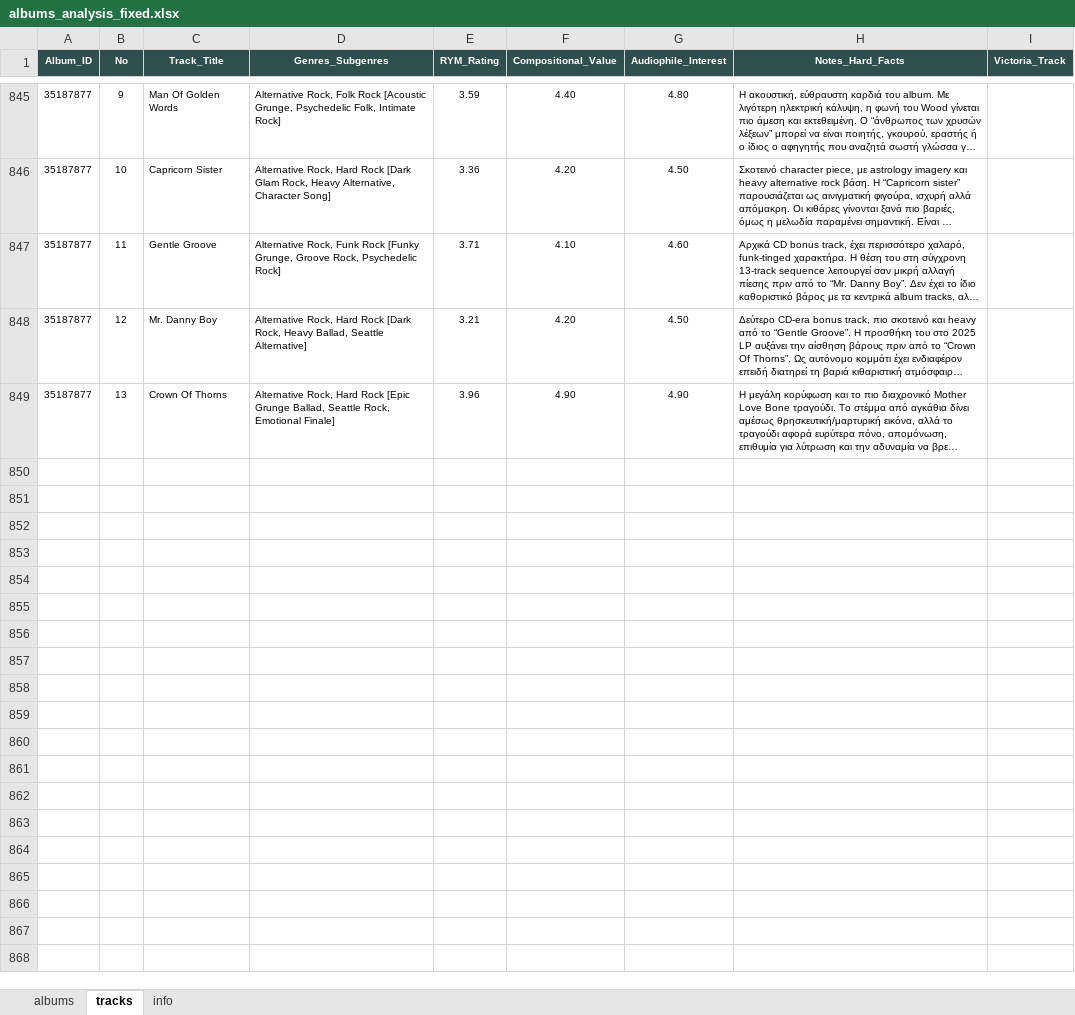
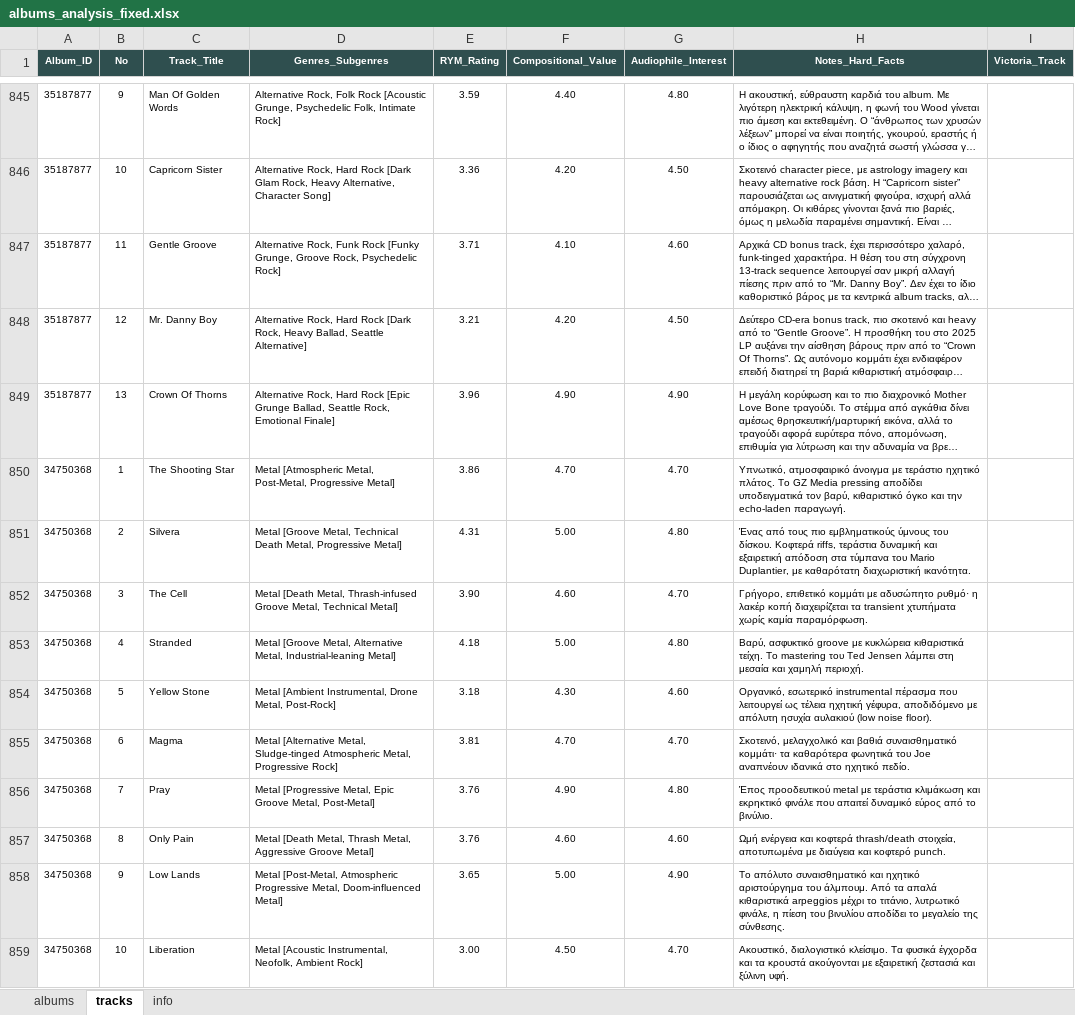
Before and after one commit to blueaegean/music-archive, an Excel workbook: albums_analysis_fixed.xlsx, sheet tracks, drawn as a sheet; only a part is shown, gaps mark what is left out; long unchanged cells end in …; values as stored, in another font and other column widths than the file's, no borders; the diff names each change by its address in the sheet, - before the commit and + after, or states it on an @@ line.

Commit message:
Add files via upload

```diff
--- a/albums_analysis_fixed.xlsx (sheet tracks)
+++ b/albums_analysis_fixed.xlsx (sheet tracks)
+row 850: 34750368 | 1 | The Shooting Star | Metal [Atmospheric Metal, Post-Metal, Progressive Metal] | 3.86 | 4.70 | 4.70 | Υπνωτικό, ατμοσφαιρικό άνοιγμα με τεράστιο ηχητικό πλάτος. Το GZ Media pressing αποδίδει υποδειγματικά τον βαρύ, κιθαριστικό όγκο και την echo-laden παραγωγή.
+row 851: 34750368 | 2 | Silvera | Metal [Groove Metal, Technical Death Metal, Progressive Metal] | 4.31 | 5.00 | 4.80 | Ένας από τους πιο εμβληματικούς ύμνους του δίσκου. Κοφτερά riffs, τεράστια δυναμική και εξαιρετική απόδοση στα τύμπανα του Mario Duplantier, με καθαρότατη διαχωριστική ικανότητα.
+row 852: 34750368 | 3 | The Cell | Metal [Death Metal, Thrash-infused Groove Metal, Technical Metal] | 3.90 | 4.60 | 4.70 | Γρήγορο, επιθετικό κομμάτι με αδυσώπητο ρυθμό· η λακέρ κοπή διαχειρίζεται τα transient χτυπήματα χωρίς καμία παραμόρφωση.
+row 853: 34750368 | 4 | Stranded | Metal [Groove Metal, Alternative Metal, Industrial-leaning Metal] | 4.18 | 5.00 | 4.80 | Βαρύ, ασφυκτικό groove με κυκλώpεια κιθαριστικά τείχη. Το mastering του Ted Jensen λάμπει στη μεσαία και χαμηλή περιοχή.
+row 854: 34750368 | 5 | Yellow Stone | Metal [Ambient Instrumental, Drone Metal, Post-Rock] | 3.18 | 4.30 | 4.60 | Οργανικό, εσωτερικό instrumental πέρασμα που λειτουργεί ως τέλεια ηχητική γέφυρα, αποδιδόμενο με απόλυτη ησυχία αυλακιού (low noise floor).
+row 855: 34750368 | 6 | Magma | Metal [Alternative Metal, Sludge-tinged Atmospheric Metal, Progressive Rock] | 3.81 | 4.70 | 4.70 | Σκοτεινό, μελαγχολικό και βαθιά συναισθηματικό κομμάτι· τα καθαρότερα φωνητικά του Joe αναπνέουν ιδανικά στο ηχητικό πεδίο.
+row 856: 34750368 | 7 | Pray | Metal [Progressive Metal, Epic Groove Metal, Post-Metal] | 3.76 | 4.90 | 4.80 | Έπος προοδευτικού metal με τεράστια κλιμάκωση και εκρηκτικό φινάλε που απαιτεί δυναμικό εύρος από το βινύλιο.
+row 857: 34750368 | 8 | Only Pain | Metal [Death Metal, Thrash Metal, Aggressive Groove Metal] | 3.76 | 4.60 | 4.60 | Ωμή ενέργεια και κοφτερά thrash/death στοιχεία, αποτυπωμένα με διαύγεια και κοφτερό punch.
+row 858: 34750368 | 9 | Low Lands | Metal [Post-Metal, Atmospheric Progressive Metal, Doom-influenced Metal] | 3.65 | 5.00 | 4.90 | Το απόλυτο συναισθηματικό και ηχητικό αριστούργημα του άλμπουμ. Από τα απαλά κιθαριστικά arpeggios μέχρι το τιτάνιο, λυτρωτικό φινάλε, η πίεση του βινυλίου αποδίδει το μεγαλείο της σύνθεσης.
+row 859: 34750368 | 10 | Liberation | Metal [Acoustic Instrumental, Neofolk, Ambient Rock] | 3.00 | 4.50 | 4.70 | Ακουστικό, διαλογιστικό κλείσιμο. Τα φυσικά έγχορδα και τα κρουστά ακούγονται με εξαιρετική ζεστασιά και ξύλινη υφή.
```
Also changed, not shown: sheet albums.
